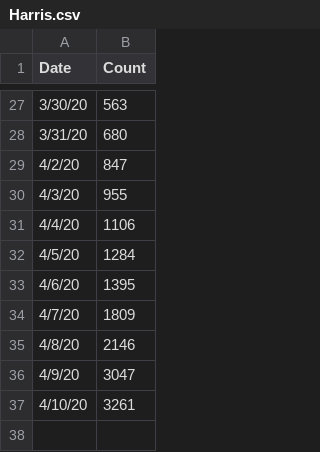
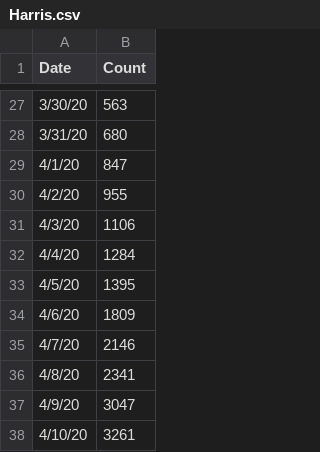
Before and after one commit to manar-c/covid19intexas, a CSV file: Harris.csv, drawn as a sheet; only a part is shown, gaps mark what is left out.

```diff
--- a/Harris.csv
+++ b/Harris.csv
@@ -28,9 +28,10 @@ Date,Count
 3/31/20, 680
-4/2/20,847
-4/3/20, 955
-4/4/20, 1106
-4/5/20,1284
-4/6/20,1395
-4/7/20,1809
-4/8/20,2146
+4/1/20,847
+4/2/20, 955
+4/3/20, 1106
+4/4/20,1284
+4/5/20,1395
+4/6/20,1809
+4/7/20,2146
+4/8/20,2341
 4/9/20,3047
```
Also changed, not shown: gr_rate.csv.
